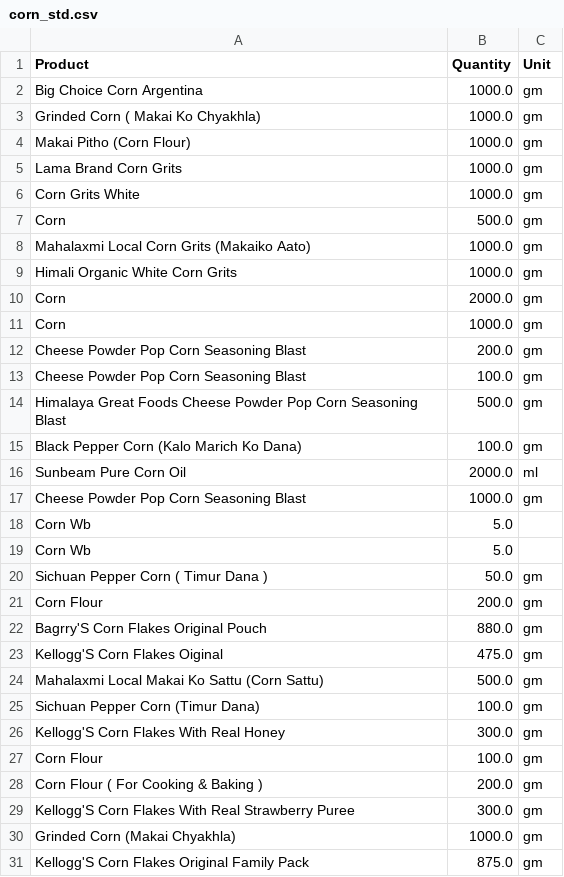
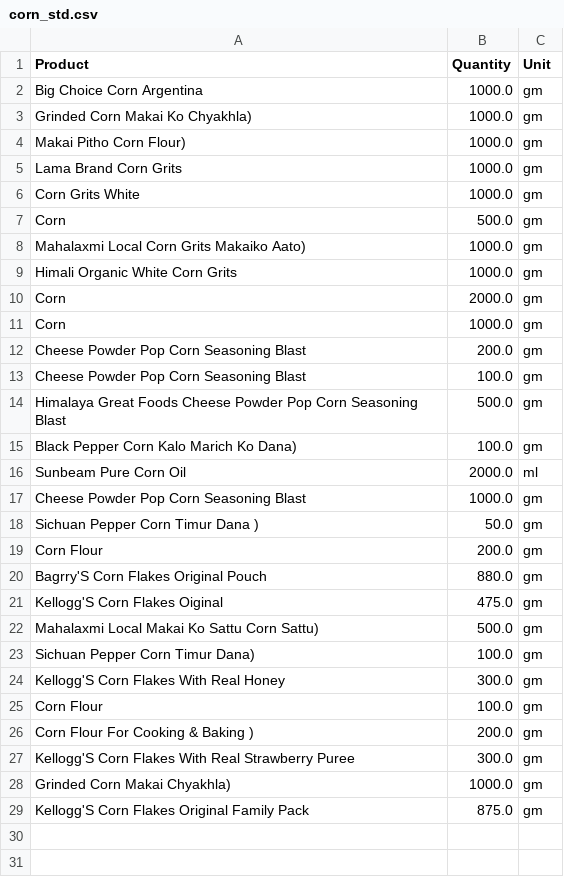
Before and after one commit to TEST-TASKS-COLLECTION/Daraz-Food-Scraper, a CSV file: data/corn_std.csv, drawn as a sheet.

Commit message:
Removed items with no unit

```diff
--- a/data/corn_std.csv
+++ b/data/corn_std.csv
@@ -2,4 +2,4 @@ Product,Quantity,Unit
 Big Choice Corn Argentina,1000.0,gm
-Grinded Corn ( Makai Ko Chyakhla),1000.0,gm
-Makai Pitho (Corn Flour),1000.0,gm
+Grinded Corn  Makai Ko Chyakhla),1000.0,gm
+Makai Pitho Corn Flour),1000.0,gm
 Lama Brand Corn Grits,1000.0,gm
@@ -7,3 +7,3 @@ Corn Grits White,1000.0,gm
 Corn,500.0,gm
-Mahalaxmi Local Corn Grits (Makaiko Aato),1000.0,gm
+Mahalaxmi Local Corn Grits Makaiko Aato),1000.0,gm
 Himali Organic White Corn Grits,1000.0,gm
@@ -14,8 +14,6 @@ Cheese Powder Pop Corn Seasoning Blast,100.0,gm
 Himalaya Great Foods Cheese Powder Pop Corn Seasoning Blast,500.0,gm
-Black Pepper Corn (Kalo Marich Ko Dana),100.0,gm
+Black Pepper Corn Kalo Marich Ko Dana),100.0,gm
 Sunbeam Pure Corn Oil,2000.0,ml
 Cheese Powder Pop Corn Seasoning Blast,1000.0,gm
-Corn Wb,5.0,
-Corn Wb,5.0,
-Sichuan Pepper Corn ( Timur Dana ),50.0,gm
+Sichuan Pepper Corn  Timur Dana ),50.0,gm
 Corn Flour,200.0,gm
@@ -23,9 +21,9 @@ Bagrry'S Corn Flakes Original Pouch,880.0,gm
 Kellogg'S Corn Flakes Oiginal,475.0,gm
-Mahalaxmi Local Makai Ko Sattu (Corn Sattu),500.0,gm
-Sichuan Pepper Corn (Timur Dana),100.0,gm
+Mahalaxmi Local Makai Ko Sattu Corn Sattu),500.0,gm
+Sichuan Pepper Corn Timur Dana),100.0,gm
 Kellogg'S Corn Flakes With Real Honey,300.0,gm
 Corn Flour,100.0,gm
-Corn Flour ( For Cooking & Baking ),200.0,gm
+Corn Flour  For Cooking & Baking ),200.0,gm
 Kellogg'S Corn Flakes With Real Strawberry Puree,300.0,gm
-Grinded Corn (Makai Chyakhla),1000.0,gm
+Grinded Corn Makai Chyakhla),1000.0,gm
 Kellogg'S Corn Flakes Original Family Pack,875.0,gm
```
Also changed, not shown: data/daal_std.csv, 3 other files.
